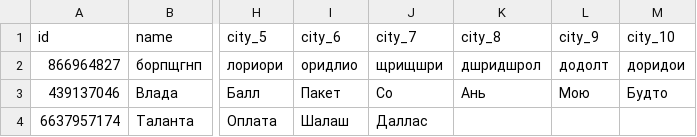
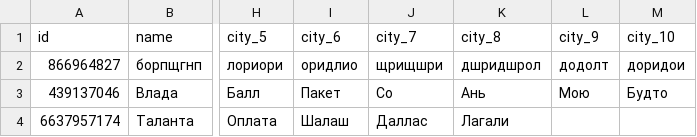
Before and after one commit to muzredmaksimov-dot/MIR_GAME, a CSV file: mir_game_results.csv, drawn as a sheet; only a part is shown, gaps mark what is left out; the diff names each change by its address in the sheet, - before the commit and + after, or states it on an @@ line.

Commit message:
update results

```diff
--- a/mir_game_results.csv
+++ b/mir_game_results.csv
-K4 (city_8): (empty)
+K4 (city_8): Лагали
```
